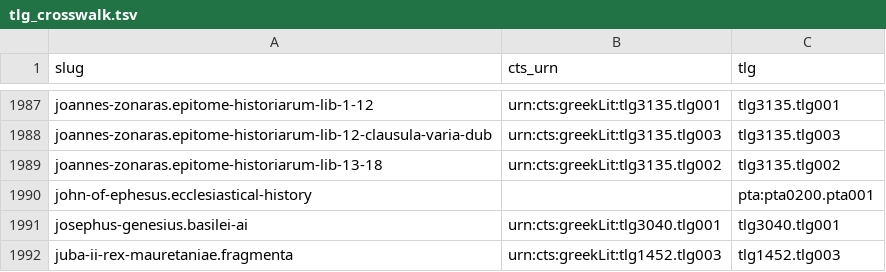
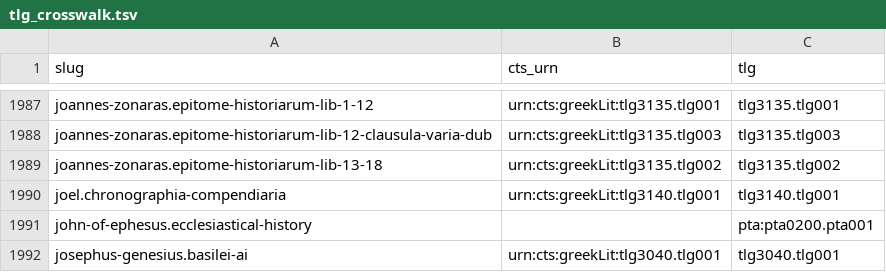
Before and after one commit to open-greek/open-greek-corpus, a TSV file: data/tlg_crosswalk.tsv, drawn as a sheet; only a part is shown, gaps mark what is left out; the shorter side is filled out with more unchanged rows.

Commit message:
Teach the CGPG carve a second pass, and take Joel out of PG139
A volume could only ever be carved once: the script no-ops when the audit record
exists, so any block whose attribution firmed up after the first pass was
stranded no matter how good the evidence got. --pass N runs over what the
previous pass left, and each pass writes its own audit. That last part is the
whole risk here. Reusing the pass-1 filename would have overwritten PG139's
Choniates record, 369 rows and 154,180 tokens now serving as a witness, and
there's nowhere else that mapping survives. A later pass also refuses to run
before the one it builds on.

Pass 2 takes Joel's Chronographia compendiaria at 119-151, 33 rows and 12,528
tokens, out of the residual and gives it tlg3140.tlg001. Three handles that
don't lean on each other: 119 opens a universal chronicle at Adam naming his
children, immediately after 118 closes the Holy Spirit dialogue on Athanasius
and Cyril, so the boundary is a change of genre rather than a guess; 151 ends on
Botaneiates and the monk Cosmas; and the vendored Canon gives tlg3140.001 as
12,994 words, so ours is 0.96 of it. I took that third number from the Canon
itself rather than from cgpg_coverage.json, whose provenance nobody has
established, which is what made it a third handle instead of a restatement of
the first two.

The block ends at 151 because the volume does. Pages 152-166 are missing from
the calfa-co OCR entirely and 167 is Choniates' proem, so this is whatever of
Joel our source holds, and the ratio says that's nearly all of it.

Also corrects the pass-1 note, which had 92-151 as one treatise. 92-118 is a
separate Greek/Latin dialogue on the procession of the Holy Spirit, ΠΡΟΟΙΜΙΟΝ at
92 and ΓΡ./ΛΑΤ. speaker tags throughout. Its author isn't established, so it
stays residual.

Refs #8

```diff
--- a/data/tlg_crosswalk.tsv
+++ b/data/tlg_crosswalk.tsv
@@ -1989,2 +1989,3 @@ joannes-zonaras.epitome-historiarum-lib-12-clausula-varia-dub	urn:cts:greekLit:t
 joannes-zonaras.epitome-historiarum-lib-13-18	urn:cts:greekLit:tlg3135.tlg002	tlg3135.tlg002
+joel.chronographia-compendiaria	urn:cts:greekLit:tlg3140.tlg001	tlg3140.tlg001
 john-of-ephesus.ecclesiastical-history		pta:pta0200.pta001
```
Also changed, not shown: 24 other files.
